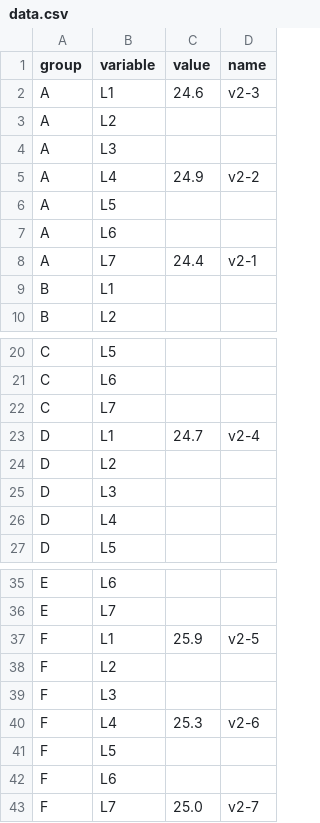
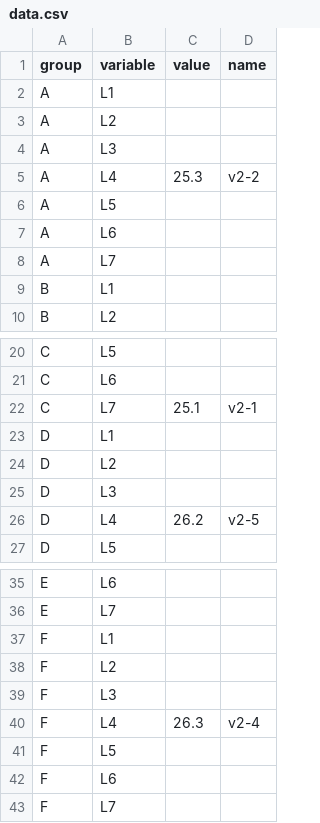
Before and after one commit to hank1245/d3heatmap, a CSV file: data.csv, drawn as a sheet; only a part is shown, gaps mark what is left out; the diff covers the shown part only.

Commit message:
chore: data change

```diff
--- a/data.csv
+++ b/data.csv
@@ -1,9 +1,9 @@
 group,variable,value,name
-A,L1,24.6,v2-3
+A,L1
 A,L2
 A,L3
-A,L4,24.9,v2-2
+A,L4,25.3,v2-2
 A,L5
 A,L6
-A,L7,24.4,v2-1
+A,L7
 B,L1
@@ -21,7 +21,7 @@ C,L5
 C,L6
-C,L7
-D,L1,24.7,v2-4
+C,L7,25.1,v2-1
+D,L1
 D,L2
 D,L3
-D,L4
+D,L4,26.2,v2-5
 D,L5
@@ -36,8 +36,8 @@ E,L6
 E,L7
-F,L1,25.9,v2-5
+F,L1
 F,L2
 F,L3
-F,L4,25.3,v2-6
+F,L4,26.3,v2-4
 F,L5
 F,L6
-F,L7,25.0,v2-7
+F,L7
```
Also changed, not shown: 2 edited cells elsewhere in this file, 1 other file.
